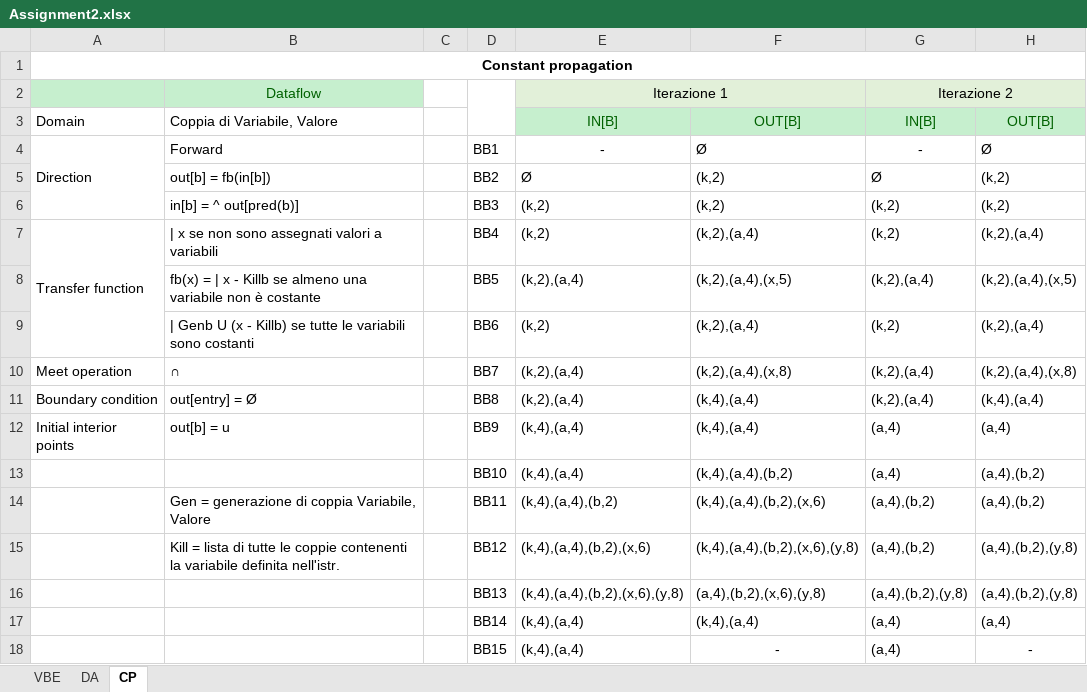
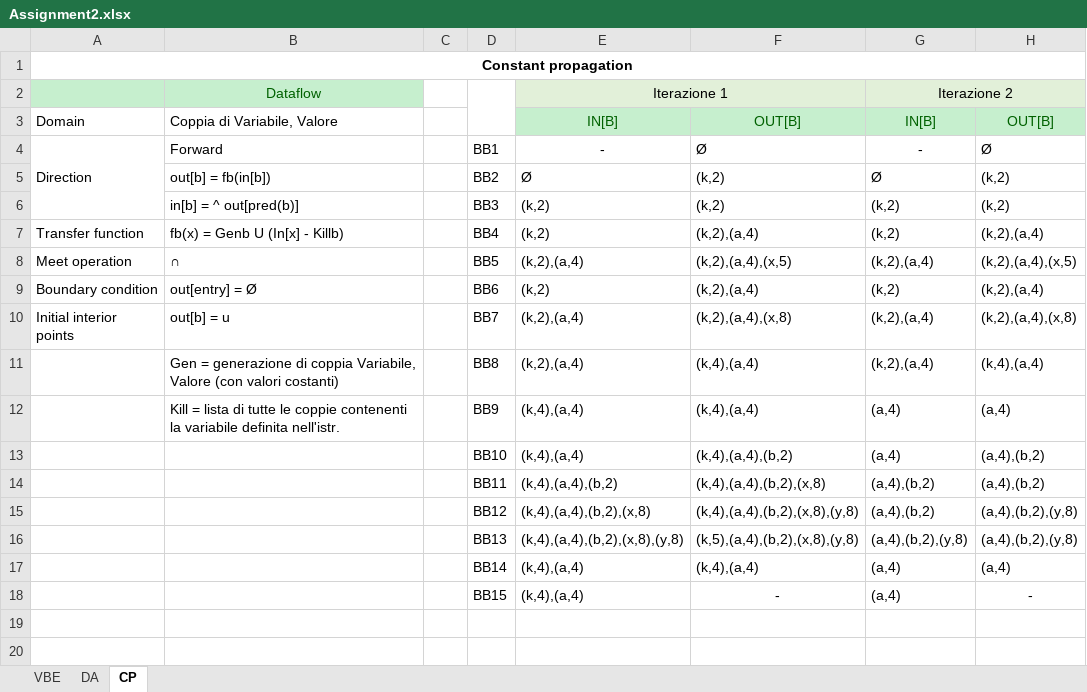
Before and after one commit to EliAxel/Compilatori, an Excel workbook: Assignment2/Assignment2.xlsx, sheet CP, drawn as a sheet; values as stored, in another font and other column widths than the file's, no borders; charts and pictures not drawn; the diff names each change by its address in the sheet, - before the commit and + after, or states it on an @@ line.

Commit message:
aggiornato con dati corretti

```diff
--- a/Assignment2/Assignment2.xlsx (sheet CP)
+++ b/Assignment2/Assignment2.xlsx (sheet CP)
-A7:A9 merged
-B7: | x se non sono assegnati valori a variabili
+B7: fb(x) = Genb U (In[x] - Killb)
-A8: (empty)
+A8: Meet operation
-B8: fb(x) = | x - Killb se almeno una variabile non è costante
+B8: ∩
-A9: (empty)
+A9: Boundary condition
-B9: | Genb U (x - Killb) se tutte le variabili sono costanti
+B9: out[entry] = Ø
-A10: Meet operation
+A10: Initial interior points
-B10: ∩
+B10: out[b] = u
-A11: Boundary condition
+A11: (empty)
-B11: out[entry] = Ø
+B11: Gen = generazione di coppia Variabile, Valore (con valori costanti)
-A12: Initial interior points
+A12: (empty)
-B12: out[b] = u
+B12: Kill = lista di tutte le coppie contenenti la variabile definita nell'istr.
-B14: Gen = generazione di coppia Variabile, Valore
+B14: (empty)
-F14: (k,4),(a,4),(b,2),(x,6)
+F14: (k,4),(a,4),(b,2),(x,8)
-B15: Kill = lista di tutte le coppie contenenti la variabile definita nell'istr.
+B15: (empty)
-E15: (k,4),(a,4),(b,2),(x,6)
+E15: (k,4),(a,4),(b,2),(x,8)
-F15: (k,4),(a,4),(b,2),(x,6),(y,8)
+F15: (k,4),(a,4),(b,2),(x,8),(y,8)
-E16: (k,4),(a,4),(b,2),(x,6),(y,8)
+E16: (k,4),(a,4),(b,2),(x,8),(y,8)
-F16: (a,4),(b,2),(x,6),(y,8)
+F16: (k,5),(a,4),(b,2),(x,8),(y,8)
```
Also changed, not shown: sheet DA, charts or pictures.
